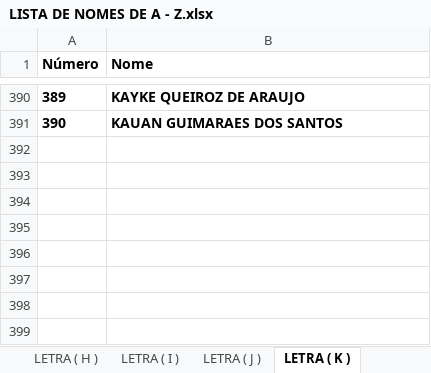
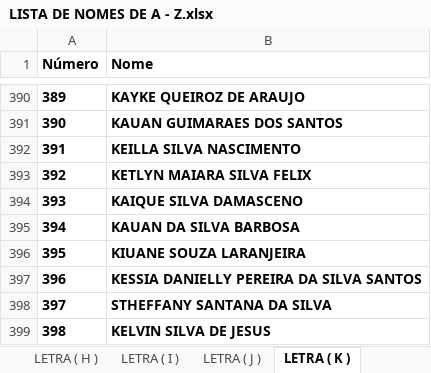
Before and after one commit to eijoeljunior289/estadual, an Excel workbook: LISTA DE NOMES DE A - Z.xlsx, sheet LETRA ( K ), drawn as a sheet; only a part is shown, gaps mark what is left out; values as stored, in another font and other column widths than the file's, no borders; the diff names each change by its address in the sheet, - before the commit and + after, or states it on an @@ line.

```diff
--- a/LISTA DE NOMES DE A - Z.xlsx (sheet LETRA ( K ))
+++ b/LISTA DE NOMES DE A - Z.xlsx (sheet LETRA ( K ))
+row 392: 391 | KEILLA SILVA NASCIMENTO
+row 393: 392 | KETLYN MAIARA SILVA FELIX
+row 394: 393 | KAIQUE SILVA DAMASCENO
+row 395: 394 | KAUAN DA SILVA BARBOSA
+row 396: 395 | KIUANE SOUZA LARANJEIRA
+row 397: 396 | KESSIA DANIELLY PEREIRA DA SILVA SANTOS
+row 398: 397 | STHEFFANY SANTANA DA SILVA
+row 399: 398 | KELVIN SILVA DE JESUS
```
Also changed, not shown: sheet LETRA ( A ), sheet LETRA ( M ), sheet LETRA ( J ), sheet LETRA ( G ), sheet LETRA ( L ), sheet LETRA ( B ), 12 more sheets.
